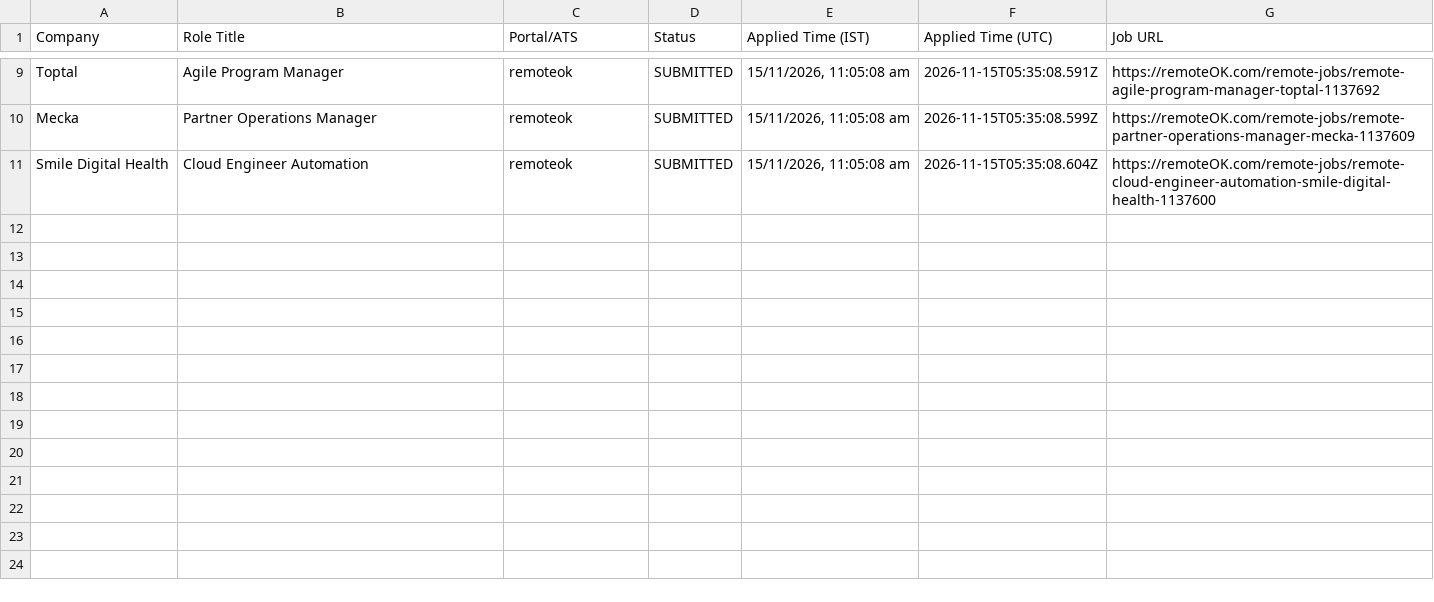
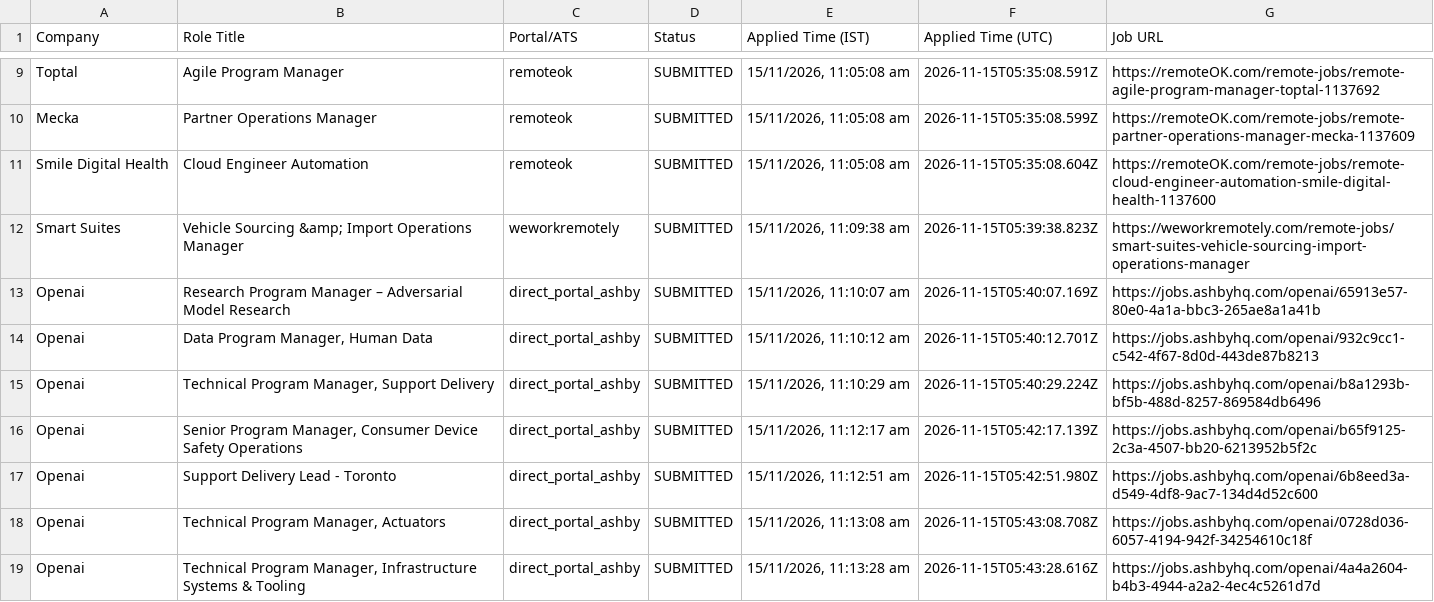
Before and after one commit to sandeepramaswamykashyap-coder/job-search-agent, a CSV file: consolidated_applications_master.csv, drawn as a sheet; only a part is shown, gaps mark what is left out; the diff names each change by its address in the sheet, - before the commit and + after, or states it on an @@ line.

```diff
--- a/consolidated_applications_master.csv
+++ b/consolidated_applications_master.csv
+row 12: Smart Suites | Vehicle Sourcing &amp; Import Operations Manager | weworkremotely | SUBMITTED | 15/11/2026, 11:09:38 am | 2026-11-15T05:39:38.823Z | https://weworkremotely.com/remote-jobs/smart-suites-vehicle-sourcing-import-operations-manager
+row 13: Openai | Research Program Manager – Adversarial Model Research | direct_portal_ashby | SUBMITTED | 15/11/2026, 11:10:07 am | 2026-11-15T05:40:07.169Z | https://jobs.ashbyhq.com/openai/65913e57-80e0-4a1a-bbc3-265ae8a1a41b
+row 14: Openai | Data Program Manager, Human Data | direct_portal_ashby | SUBMITTED | 15/11/2026, 11:10:12 am | 2026-11-15T05:40:12.701Z | https://jobs.ashbyhq.com/openai/932c9cc1-c542-4f67-8d0d-443de87b8213
+row 15: Openai | Technical Program Manager, Support Delivery | direct_portal_ashby | SUBMITTED | 15/11/2026, 11:10:29 am | 2026-11-15T05:40:29.224Z | https://jobs.ashbyhq.com/openai/b8a1293b-bf5b-488d-8257-869584db6496
+row 16: Openai | Senior Program Manager, Consumer Device Safety Operations | direct_portal_ashby | SUBMITTED | 15/11/2026, 11:12:17 am | 2026-11-15T05:42:17.139Z | https://jobs.ashbyhq.com/openai/b65f9125-2c3a-4507-bb20-6213952b5f2c
+row 17: Openai | Support Delivery Lead - Toronto | direct_portal_ashby | SUBMITTED | 15/11/2026, 11:12:51 am | 2026-11-15T05:42:51.980Z | https://jobs.ashbyhq.com/openai/6b8eed3a-d549-4df8-9ac7-134d4d52c600
+row 18: Openai | Technical Program Manager, Actuators | direct_portal_ashby | SUBMITTED | 15/11/2026, 11:13:08 am | 2026-11-15T05:43:08.708Z | https://jobs.ashbyhq.com/openai/0728d036-6057-4194-942f-34254610c18f
+row 19: Openai | Technical Program Manager, Infrastructure Systems & Tooling | direct_portal_ashby | SUBMITTED | 15/11/2026, 11:13:28 am | 2026-11-15T05:43:28.616Z | https://jobs.ashbyhq.com/openai/4a4a2604-b4b3-4944-a2a2-4ec4c5261d7d
```
Also changed, not shown: verified_clean_applications.csv, 3 other files.
